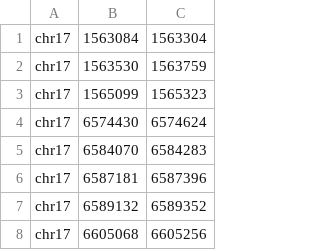
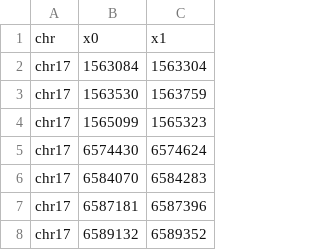
Before and after one commit to ht50/testrepo1, a CSV file: 3364_inserts_chr17.csv, drawn as a sheet; only a part is shown; the shorter side is filled out with more unchanged rows.

Commit message:
second commit

```diff
--- a/3364_inserts_chr17.csv
+++ b/3364_inserts_chr17.csv
@@ -1 +1,2 @@
+chr,x0,x1
 chr17,1563084,1563304
```
